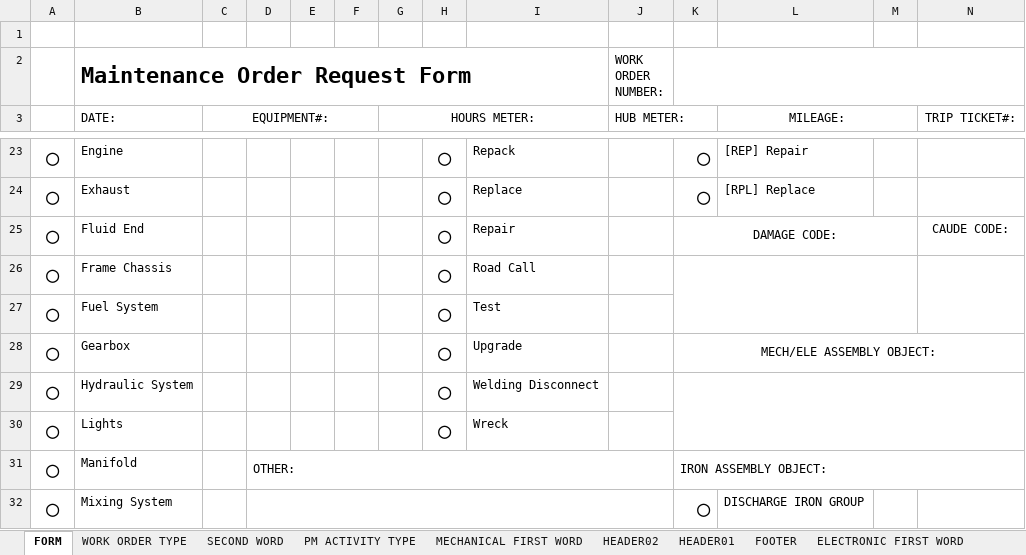
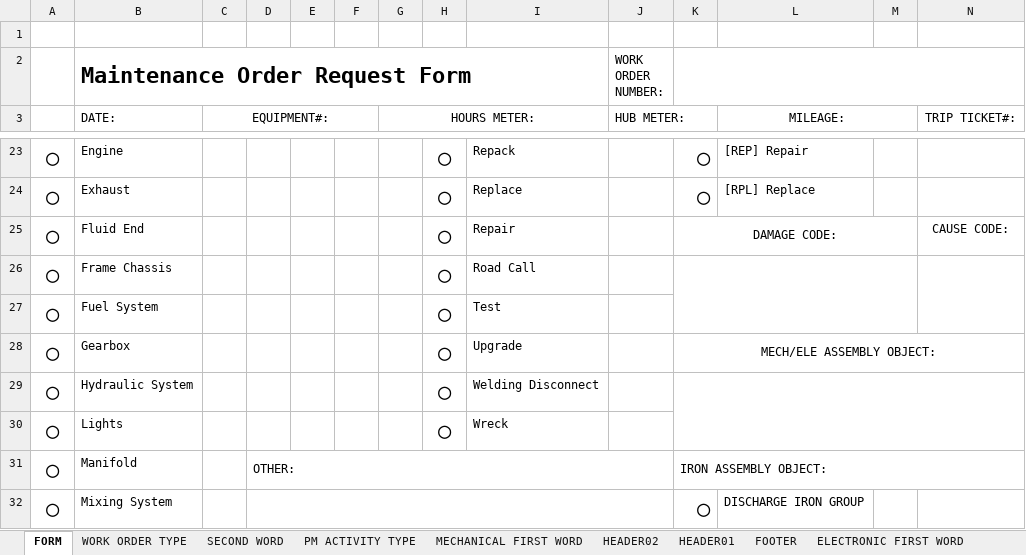
Before and after one commit to chorpler/OnSiteXOldAlpha, an Excel workbook: Docs/Excel/HB WO Form.xlsx, sheet FORM, drawn as a sheet; only a part is shown, gaps mark what is left out; values as stored, in another font and other column widths than the file's, no borders; the diff names each change by its address in the sheet, - before the commit and + after, or states it on an @@ line.

```diff
--- a/Docs/Excel/HB WO Form.xlsx (sheet FORM)
+++ b/Docs/Excel/HB WO Form.xlsx (sheet FORM)
-N25 (TRIP TICKET#:): CAUDE CODE:
+N25 (TRIP TICKET#:): CAUSE CODE:
```
Also changed, not shown: Docs/Excel/UI Proto.xlsx, 15 other files.
